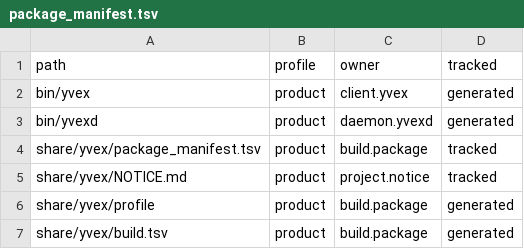
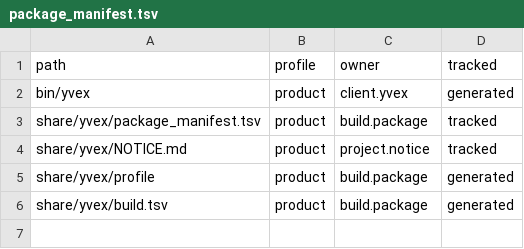
Before and after one commit to yailabs/clori, a TSV file: config/package_manifest.tsv, drawn as a sheet.

```diff
--- a/config/package_manifest.tsv
+++ b/config/package_manifest.tsv
@@ -2,3 +2,2 @@ path	profile	owner	tracked
 bin/yvex	product	client.yvex	generated
-bin/yvexd	product	daemon.yvexd	generated
 share/yvex/package_manifest.tsv	product	build.package	tracked
```
Also changed, not shown: config/source_owners.tsv, 49 other files.
